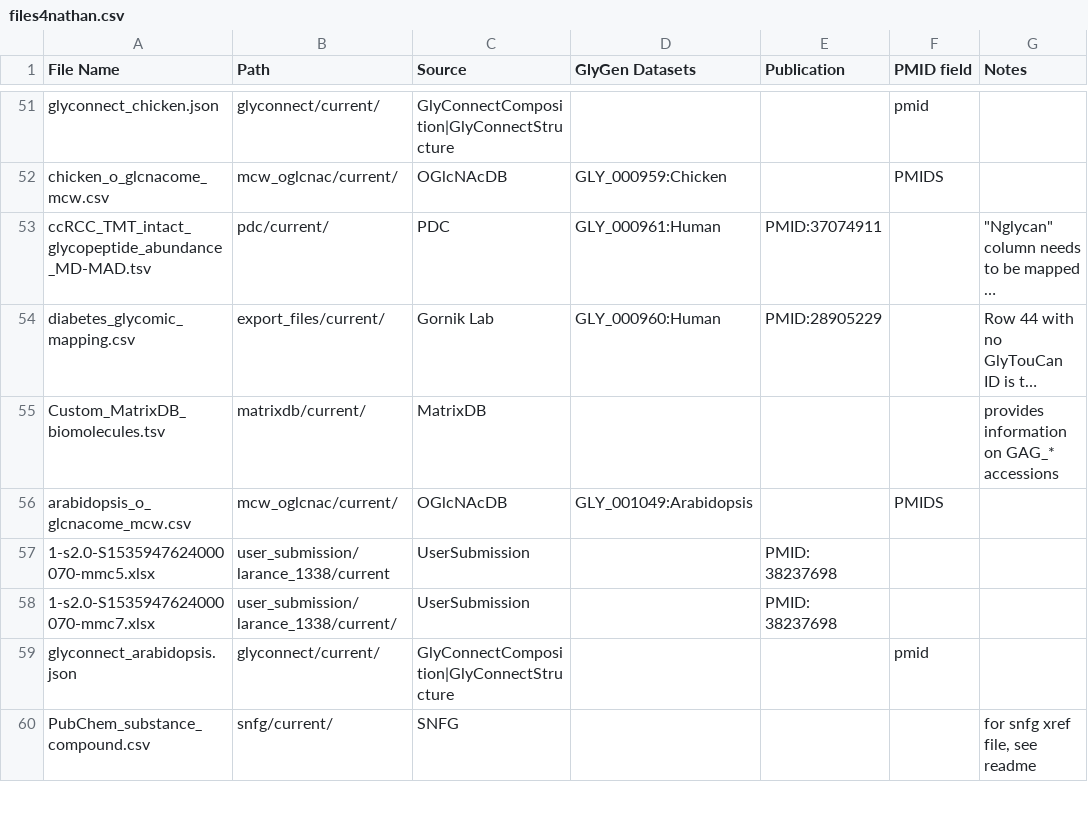
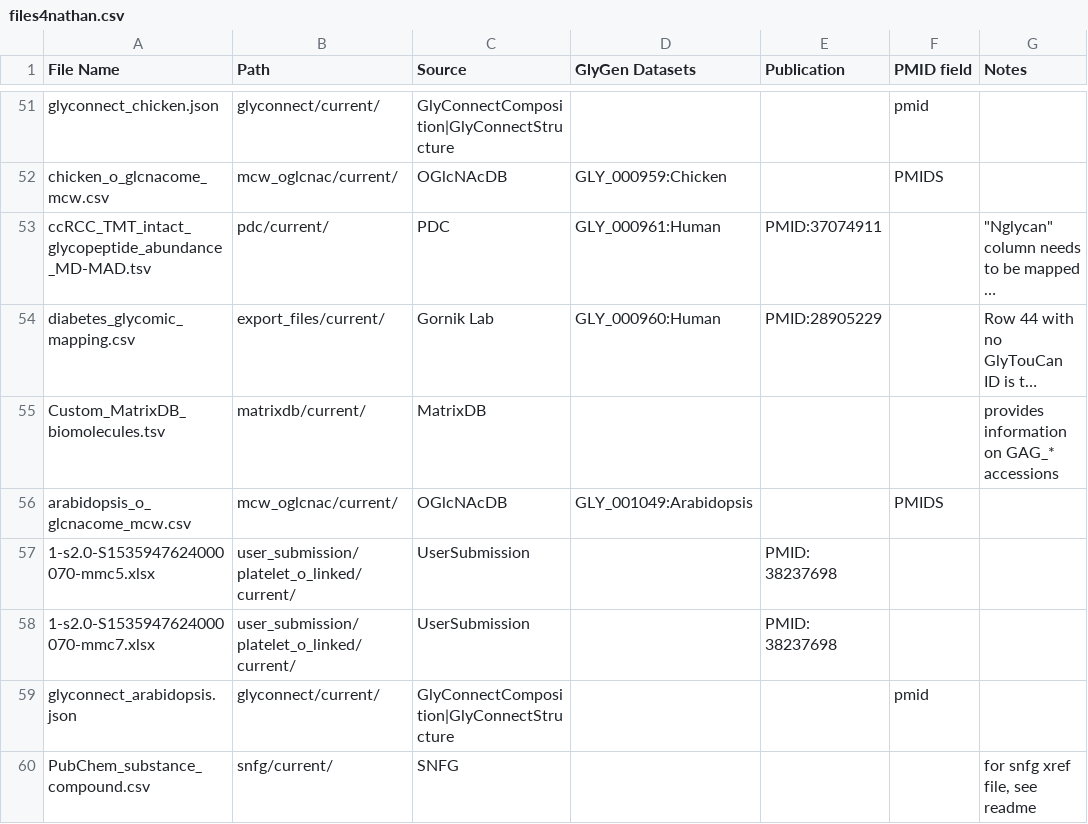
Before and after one commit to glygener/glygen-glycan-pipeline, a CSV file: files4nathan.csv, drawn as a sheet; only a part is shown, gaps mark what is left out; long unchanged cells end in ….

Commit message:
updated user submission path

```diff
--- a/files4nathan.csv
+++ b/files4nathan.csv
@@ -56,4 +56,4 @@ Custom_MatrixDB_biomolecules.tsv,matrixdb/current/,MatrixDB,,,,provides informat
 arabidopsis_o_glcnacome_mcw.csv,mcw_oglcnac/current/,OGlcNAcDB,GLY_001049:Arabidopsis,,PMIDS,
-1-s2.0-S1535947624000070-mmc5.xlsx,user_submission/larance_1338/current,UserSubmission,,PMID: 38237698,,
-1-s2.0-S1535947624000070-mmc7.xlsx,user_submission/larance_1338/current/,UserSubmission,,PMID: 38237698,,
+1-s2.0-S1535947624000070-mmc5.xlsx,user_submission/platelet_o_linked/current/,UserSubmission,,PMID: 38237698,,
+1-s2.0-S1535947624000070-mmc7.xlsx,user_submission/platelet_o_linked/current/,UserSubmission,,PMID: 38237698,,
 glyconnect_arabidopsis.json,glyconnect/current/,GlyConnectComposition|GlyConnectStructure,,,pmid,
```
